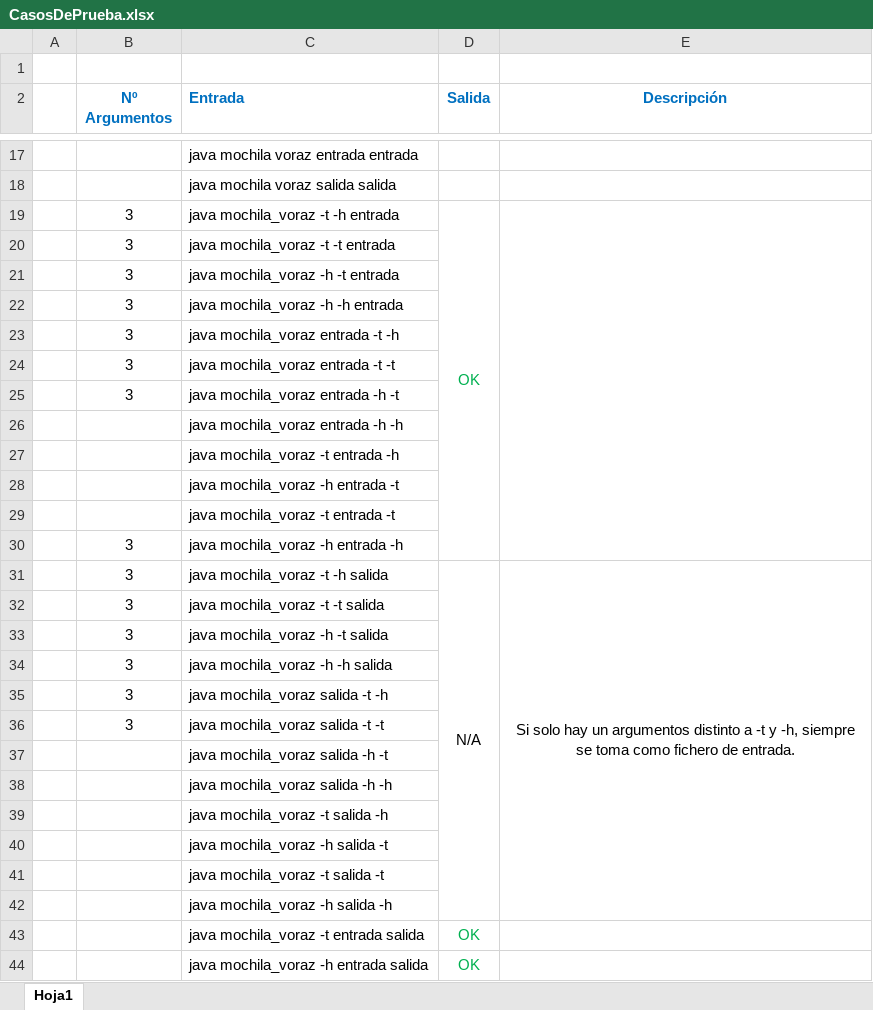
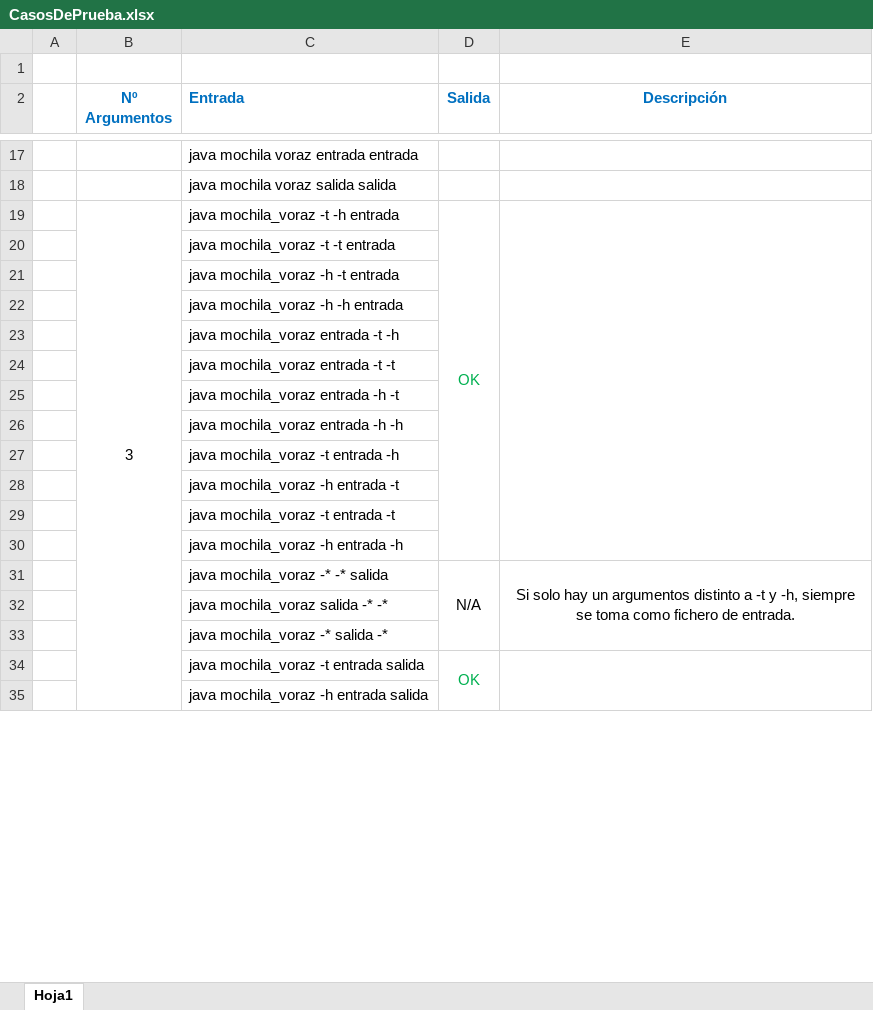
Before and after one commit to Asier-R/PREDA_PEC1, an Excel workbook: FICHEROS/CasosDePrueba.xlsx, sheet Hoja1, drawn as a sheet; only a part is shown, gaps mark what is left out; values as stored, in another font and other column widths than the file's, no borders; removed rows and columns are numbered as before the commit, all else as after; the diff covers the shown part only; the diff names each change by its address in the sheet, - before the commit and + after, or states it on an @@ line.

Commit message:
Se finaliza entrada y se completa excel casos de prueba

```diff
--- a/FICHEROS/CasosDePrueba.xlsx (sheet Hoja1)
+++ b/FICHEROS/CasosDePrueba.xlsx (sheet Hoja1)
+B19:B39 merged
-B20:B25 (Nº Argumentos): 3
+B20:B25 (Nº Argumentos): (empty)
-B30:B31 (Nº Argumentos): 3
+B30:B31 (Nº Argumentos): (empty)
-C31 (Entrada): java mochila_voraz -t -h salida
+C31 (Entrada): java mochila_voraz -* -* salida
-row 32:  | 3 | java mochila_voraz -t -t salida
-row 33:  | 3 | java mochila_voraz -h -t salida
-row 34:  | 3 | java mochila_voraz -h -h salida
-row 35:  | 3 | java mochila_voraz salida -t -h
-row 36:  | 3 | java mochila_voraz salida -t -t
-C32 (Entrada): java mochila_voraz salida -h -t
+C32 (Entrada): java mochila_voraz salida -* -*
-C33 (Entrada): java mochila_voraz salida -h -h
+C33 (Entrada): java mochila_voraz -* salida -*
-row 39:  |  | java mochila_voraz -t salida -h
-row 40:  |  | java mochila_voraz -h salida -t
-row 41:  |  | java mochila_voraz -t salida -t
-row 42:  |  | java mochila_voraz -h salida -h
+D34:D39 merged
+E34:E39 merged
-D35 (Salida): OK
+D35 (Salida): (empty)
```
Also changed, not shown: 43 added rows and 2 edited cells elsewhere in this sheet, 2 other files.
